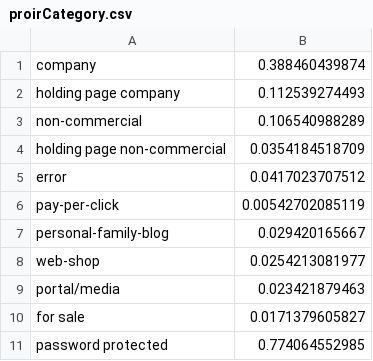
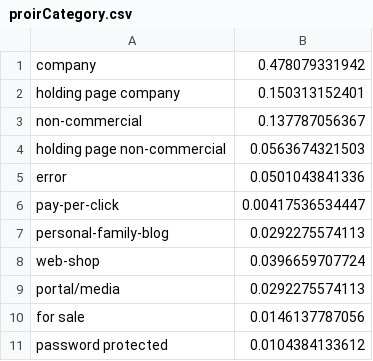
Before and after one commit to NgoclanTran/MLProject, a CSV file: proirCategory.csv, drawn as a sheet.

```diff
--- a/proirCategory.csv
+++ b/proirCategory.csv
@@ -1,11 +1,11 @@
-company;0.388460439874
-holding page company;0.112539274493
-non-commercial;0.106540988289
-holding page non-commercial;0.0354184518709
-error;0.0417023707512
-pay-per-click;0.00542702085119
-personal-family-blog;0.029420165667
-web-shop;0.0254213081977
-portal/media;0.023421879463
-for sale;0.0171379605827
-password protected;0.774064552985
+company;0.478079331942
+holding page company;0.150313152401
+non-commercial;0.137787056367
+holding page non-commercial;0.0563674321503
+error;0.0501043841336
+pay-per-click;0.00417536534447
+personal-family-blog;0.0292275574113
+web-shop;0.0396659707724
+portal/media;0.0292275574113
+for sale;0.0146137787056
+password protected;0.0104384133612
```
Also changed, not shown: 9 other files.
